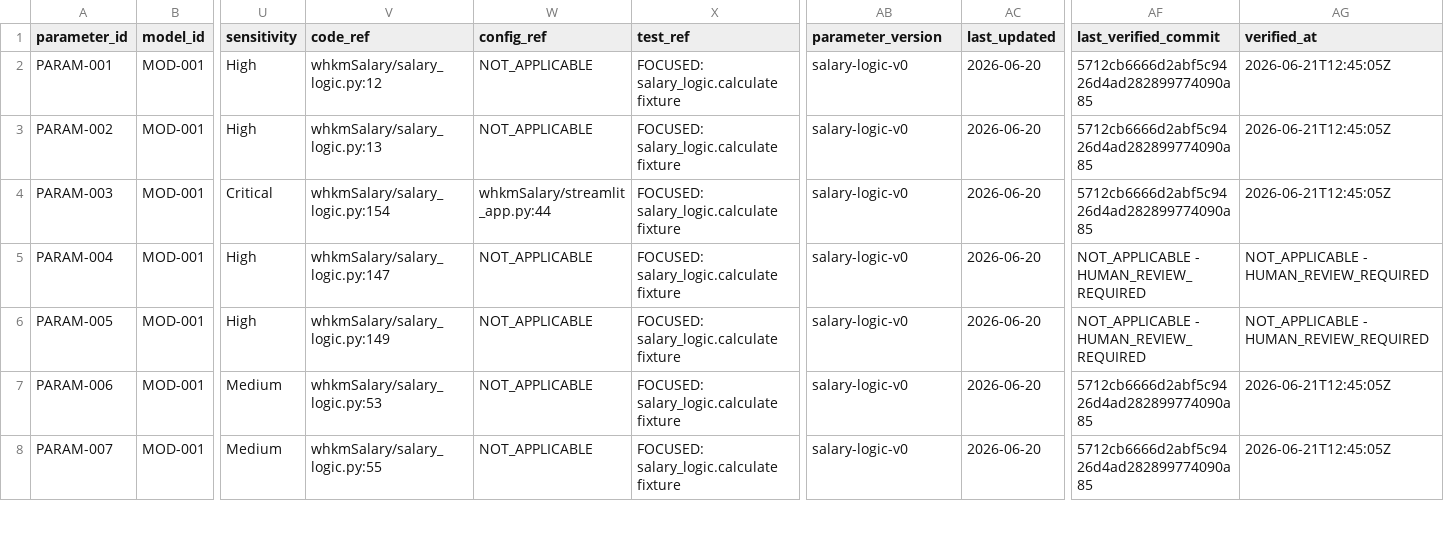
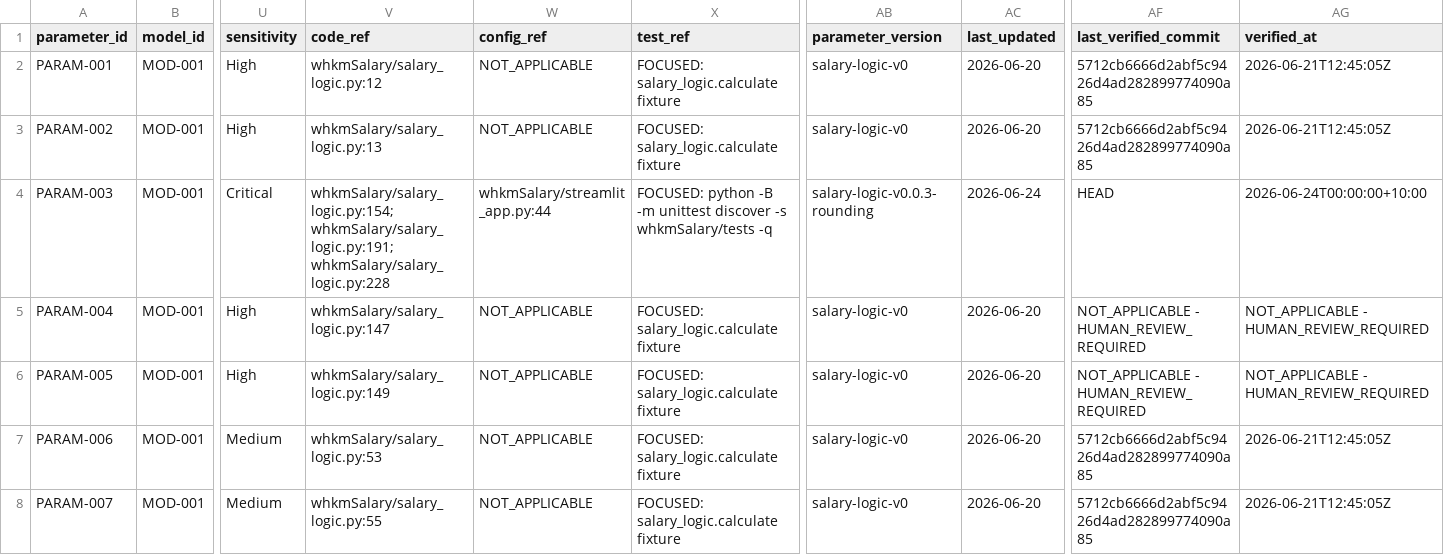
Before and after one commit to LinzeColin/KMOS, a CSV file: whkmSalary/docs/governance/parameter_registry.csv, drawn as a sheet; only a part is shown, gaps mark what is left out; the diff names each change by its address in the sheet, - before the commit and + after, or states it on an @@ line.

```diff
--- a/whkmSalary/docs/governance/parameter_registry.csv
+++ b/whkmSalary/docs/governance/parameter_registry.csv
-V4 (code_ref): whkmSalary/salary_logic.py:154
+V4 (code_ref): whkmSalary/salary_logic.py:154;whkmSalary/salary_logic.py:191;whkmSalary/salary_logic.py:228
-X4 (test_ref): FOCUSED: salary_logic.calculate fixture
+X4 (test_ref): FOCUSED: python -B -m unittest discover -s whkmSalary/tests -q
-AB4 (parameter_version): salary-logic-v0
+AB4 (parameter_version): salary-logic-v0.0.3-rounding
-AC4 (last_updated): 2026-06-20
+AC4 (last_updated): 2026-06-24
-AF4 (last_verified_commit): 5712cb6666d2abf5c9426d4ad282899774090a85
+AF4 (last_verified_commit): HEAD
-AG4 (verified_at): 2026-06-21T12:45:05Z
+AG4 (verified_at): 2026-06-24T00:00:00+10:00
```
Also changed, not shown: whkmSalary/docs/governance/TRACEABILITY_MATRIX.csv, 19 other files.
